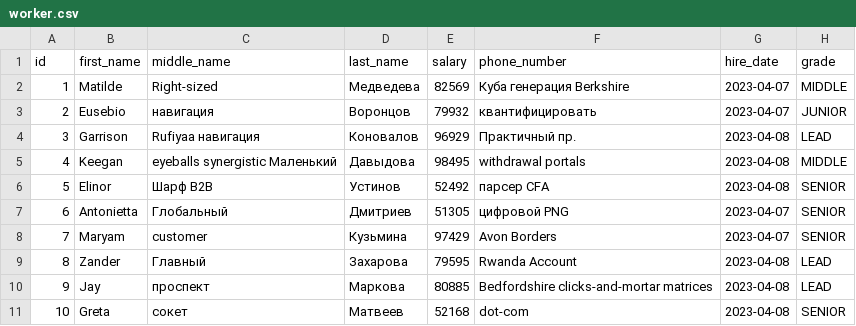
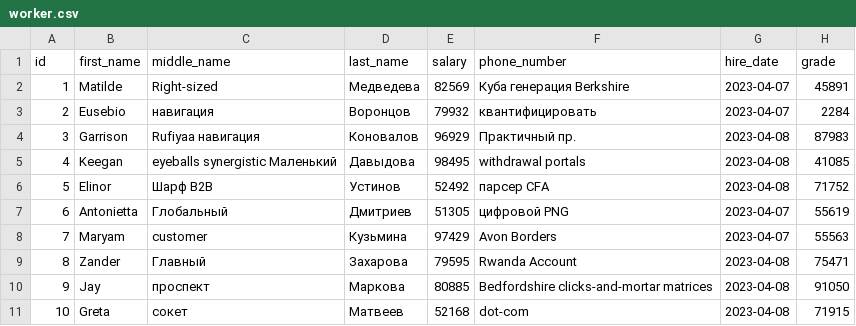
Before and after one commit to korolevkvp/factory-scanner, a CSV file: src/main/resources/config/liquibase/fake-data/worker.csv, drawn as a sheet.

```diff
--- a/src/main/resources/config/liquibase/fake-data/worker.csv
+++ b/src/main/resources/config/liquibase/fake-data/worker.csv
@@ -1,11 +1,11 @@
 id;first_name;middle_name;last_name;salary;phone_number;hire_date;grade
-1;Matilde;Right-sized;Медведева;82569;Куба генерация Berkshire;2023-04-07;MIDDLE
-2;Eusebio;навигация;Воронцов;79932;квантифицировать;2023-04-07;JUNIOR
-3;Garrison;Rufiyaa навигация;Коновалов;96929;Практичный пр.;2023-04-08;LEAD
-4;Keegan;eyeballs synergistic Маленький;Давыдова;98495;withdrawal portals;2023-04-08;MIDDLE
-5;Elinor;Шарф B2B;Устинов;52492;парсер CFA;2023-04-08;SENIOR
-6;Antonietta;Глобальный;Дмитриев;51305;цифровой PNG;2023-04-07;SENIOR
-7;Maryam;customer;Кузьмина;97429;Avon Borders;2023-04-07;SENIOR
-8;Zander;Главный;Захарова;79595;Rwanda Account;2023-04-08;LEAD
-9;Jay;проспект;Маркова;80885;Bedfordshire clicks-and-mortar matrices;2023-04-08;LEAD
-10;Greta;сокет;Матвеев;52168;dot-com;2023-04-08;SENIOR
+1;Matilde;Right-sized;Медведева;82569;Куба генерация Berkshire;2023-04-07;45891
+2;Eusebio;навигация;Воронцов;79932;квантифицировать;2023-04-07;2284
+3;Garrison;Rufiyaa навигация;Коновалов;96929;Практичный пр.;2023-04-08;87983
+4;Keegan;eyeballs synergistic Маленький;Давыдова;98495;withdrawal portals;2023-04-08;41085
+5;Elinor;Шарф B2B;Устинов;52492;парсер CFA;2023-04-08;71752
+6;Antonietta;Глобальный;Дмитриев;51305;цифровой PNG;2023-04-07;55619
+7;Maryam;customer;Кузьмина;97429;Avon Borders;2023-04-07;55563
+8;Zander;Главный;Захарова;79595;Rwanda Account;2023-04-08;75471
+9;Jay;проспект;Маркова;80885;Bedfordshire clicks-and-mortar matrices;2023-04-08;91050
+10;Greta;сокет;Матвеев;52168;dot-com;2023-04-08;71915
```
Also changed, not shown: src/main/resources/config/liquibase/fake-data/job.csv, 31 other files.
